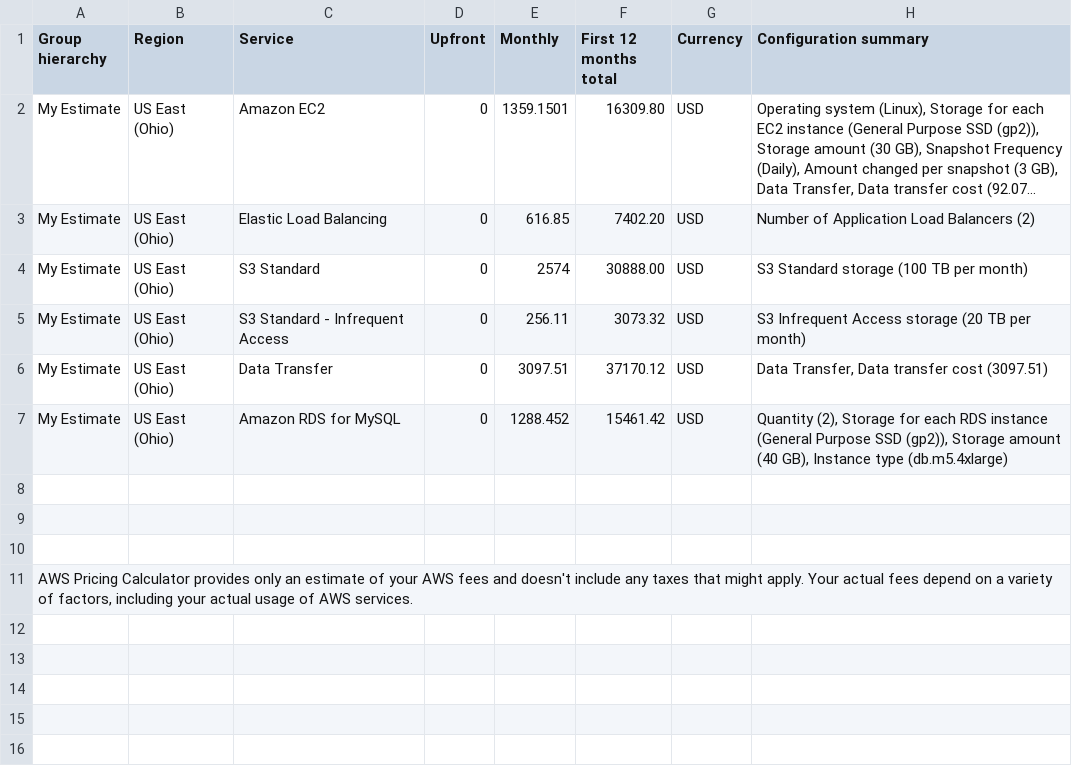
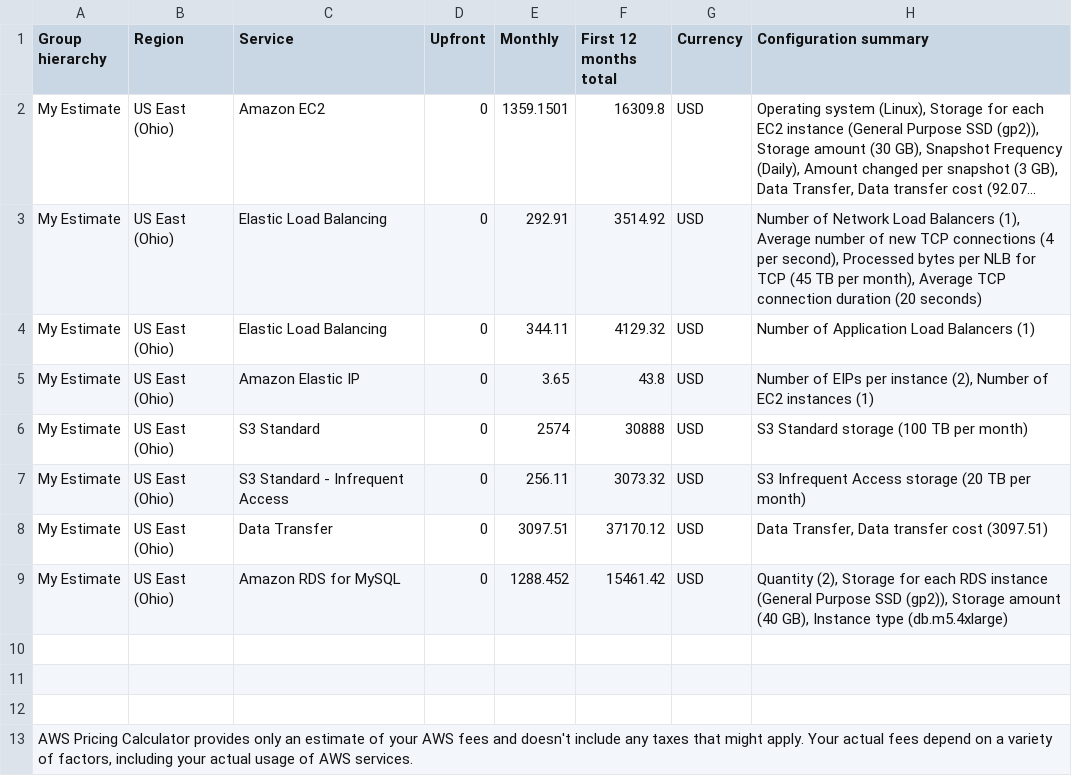
Before and after one commit to zstickel/cand-c2-project, a CSV file: Initial_Cost_Estimate.csv, drawn as a sheet; long unchanged cells end in …; addresses are those after the commit; the diff names each change by its address in the sheet, - before the commit and + after, or states it on an @@ line.

Commit message:
Incorporated project feedback
Added 2x elastic IP to the ELB, one per subnet served, which also required changing one ALB to an NLB

```diff
--- a/Initial_Cost_Estimate.csv
+++ b/Initial_Cost_Estimate.csv
-F2 (First 12 months total): 16309.80
+F2 (First 12 months total): 16309.8
+row 3: My Estimate | US East (Ohio) | Elastic Load Balancing | 0 | 292.91 | 3514.92 | USD | Number of Network Load Balancers (1), Average number of new TCP connections (4 per second), Processed bytes per NLB for TCP (45 TB per month), Average TCP connection duration (20 seconds)
-E4 (Monthly): 616.85
+E4 (Monthly): 344.11
-F4 (First 12 months total): 7402.20
+F4 (First 12 months total): 4129.32
-H4 (Configuration summary): Number of Application Load Balancers (2)
+H4 (Configuration summary): Number of Application Load Balancers (1)
+row 5: My Estimate | US East (Ohio) | Amazon Elastic IP | 0 | 3.65 | 43.8 | USD | Number of EIPs per instance (2), Number of EC2 instances (1)
-F6 (First 12 months total): 30888.00
+F6 (First 12 months total): 30888
```
